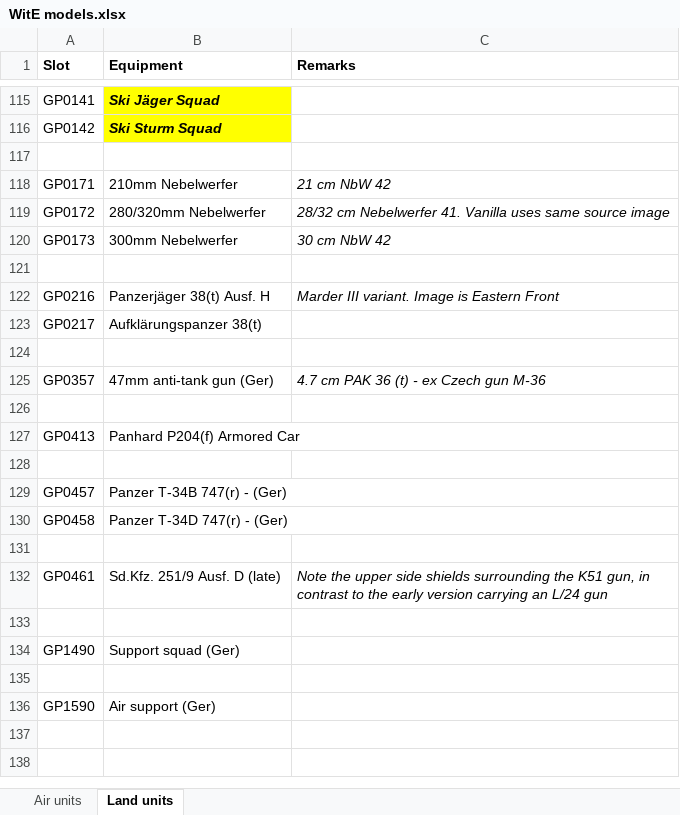
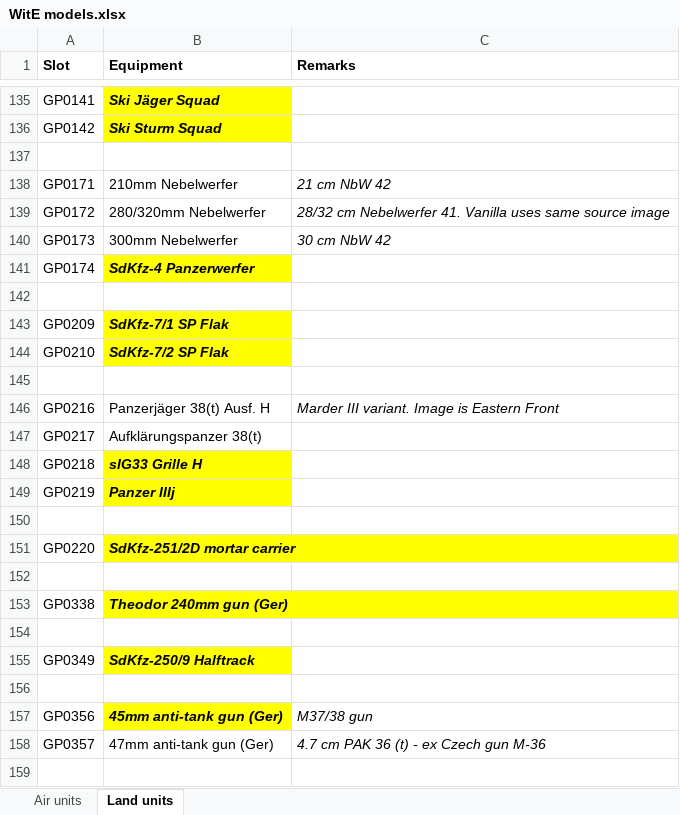
Before and after one commit to mod-CORE2/Gary-Grigsby-s-War-in-the-East, an Excel workbook: WitE models.xlsx, sheet Land units, drawn as a sheet; only a part is shown, gaps mark what is left out; the shorter side is filled out with more unchanged rows; values as stored, in another font and other column widths than the file's, no borders; the diff covers the shown part only; the diff names each change by its address in the sheet, - before the commit and + after, or states it on an @@ line.

```diff
--- a/WitE models.xlsx (sheet Land units)
+++ b/WitE models.xlsx (sheet Land units)
+row 141: GP0174 | SdKfz-4 Panzerwerfer
+row 142: (empty)
+row 143: GP0209 | SdKfz-7/1 SP Flak
+row 144: GP0210 | SdKfz-7/2 SP Flak
+row 148: GP0218 | sIG33 Grille H
+row 149: GP0219 | Panzer IIIj
+row 151: GP0220 | SdKfz-251/2D mortar carrier
+row 152: (empty)
+row 153: GP0338 | Theodor 240mm gun (Ger)
+row 154: (empty)
+row 155: GP0349 | SdKfz-250/9 Halftrack
+row 156: (empty)
+row 157: GP0356 | 45mm anti-tank gun (Ger) | M37/38 gun
+row 159: (empty)
```
Also changed, not shown: 46 added rows, 39 edited cells and cell formats elsewhere in this sheet, sheet Air units, 8 other files.
